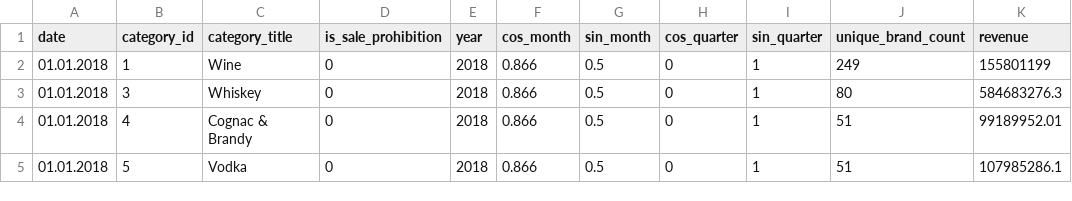
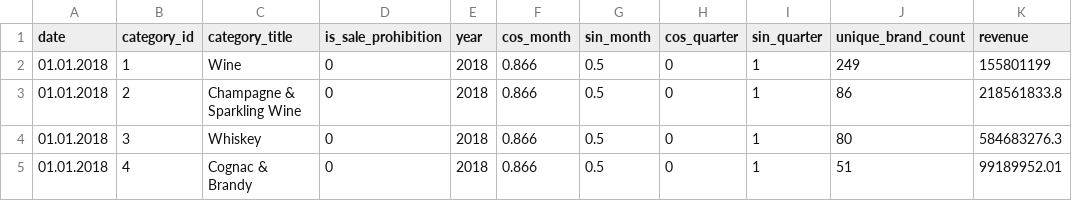
Before and after one commit to Oleksiy146/business_forecasting, a CSV file: forecast_revenue_dataset.csv, drawn as a sheet; only a part is shown; the shorter side is filled out with more unchanged rows; the diff names each change by its address in the sheet, - before the commit and + after, or states it on an @@ line.

Commit message:
Update forecast_revenue_dataset.csv

```diff
--- a/forecast_revenue_dataset.csv
+++ b/forecast_revenue_dataset.csv
+row 3: 01.01.2018 | 2 | Champagne & Sparkling Wine | 0 | 2018 | 0.866 | 0.5 | 0 | 1 | 86 | 218561833.8
```
